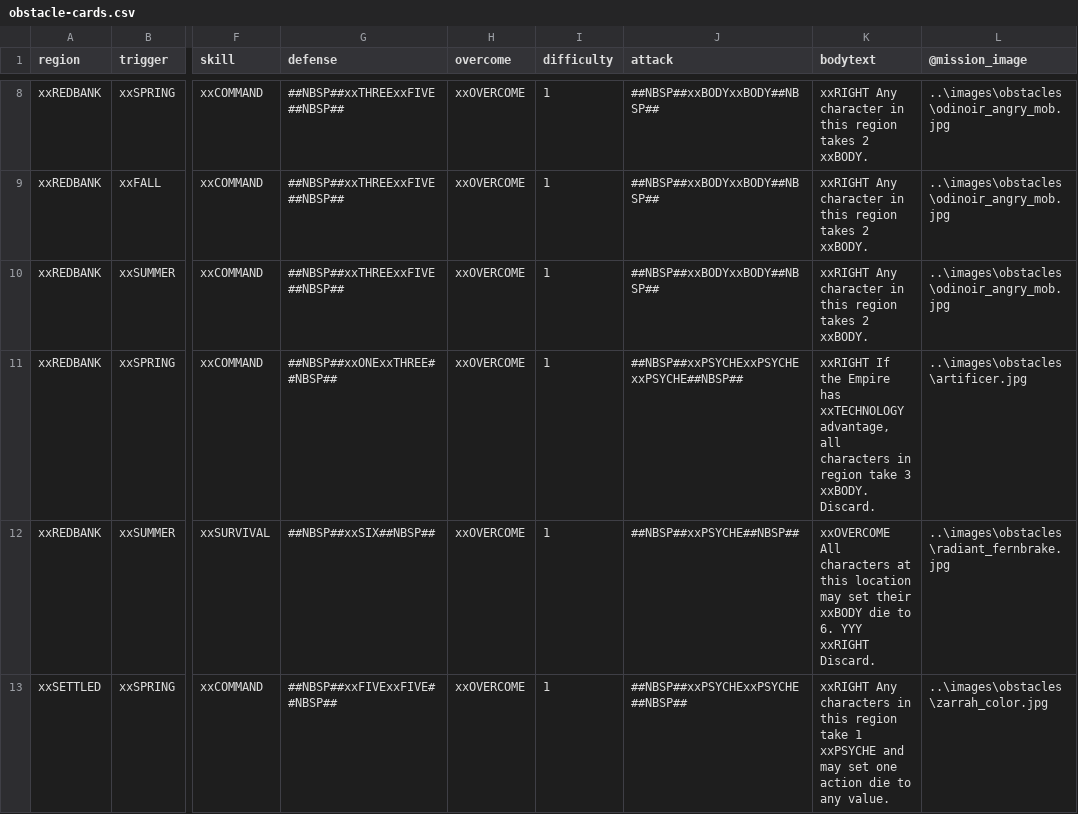
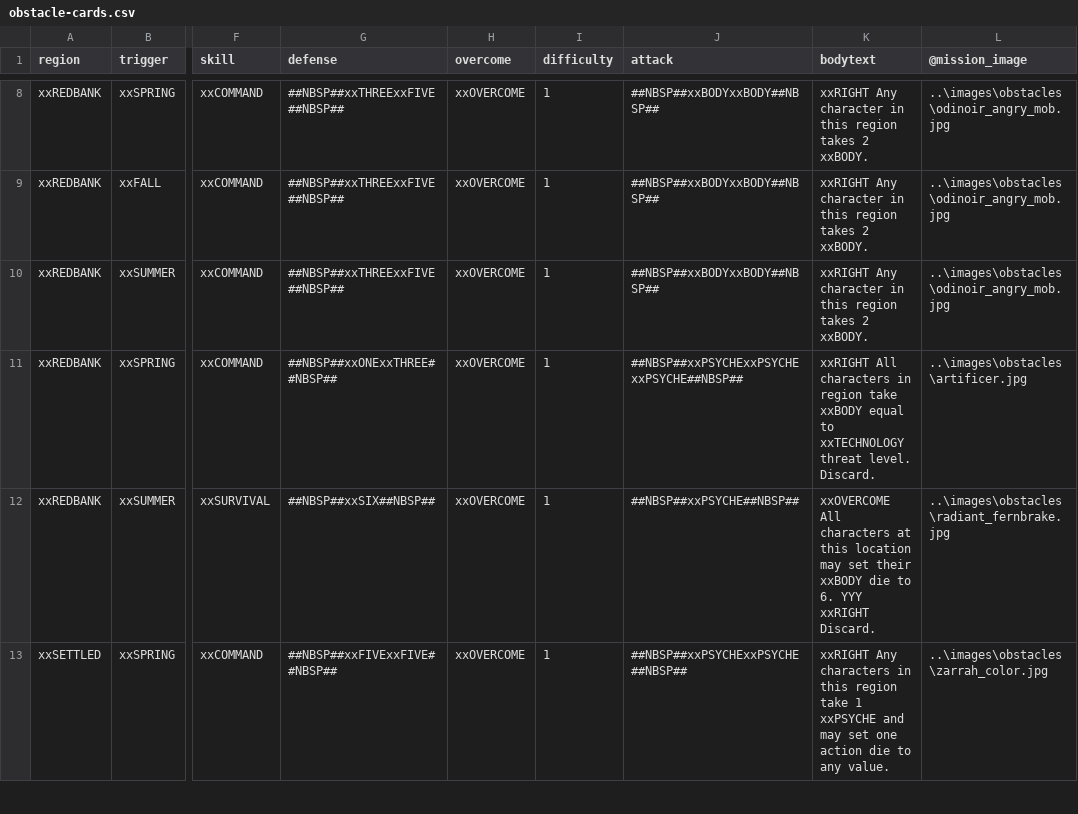
Before and after one commit to ziapeltagames/six-winters, a CSV file: csv/obstacle-cards.csv, drawn as a sheet; only a part is shown, gaps mark what is left out; the diff names each change by its address in the sheet, - before the commit and + after, or states it on an @@ line.

Commit message:
define threat and progress levels

```diff
--- a/csv/obstacle-cards.csv
+++ b/csv/obstacle-cards.csv
-K11 (bodytext): xxRIGHT If the Empire has xxTECHNOLOGY advantage, all characters in region take 3 xxBODY. Discard.
+K11 (bodytext): xxRIGHT All characters in region take xxBODY equal to xxTECHNOLOGY threat level. Discard.
```
Also changed, not shown: 2 other files.
